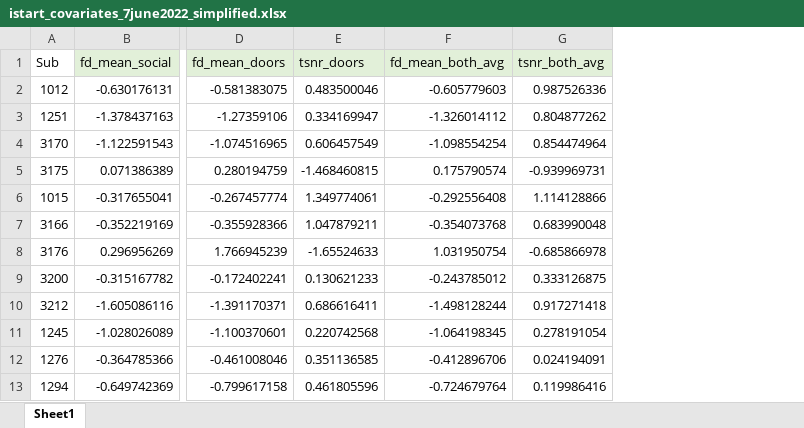
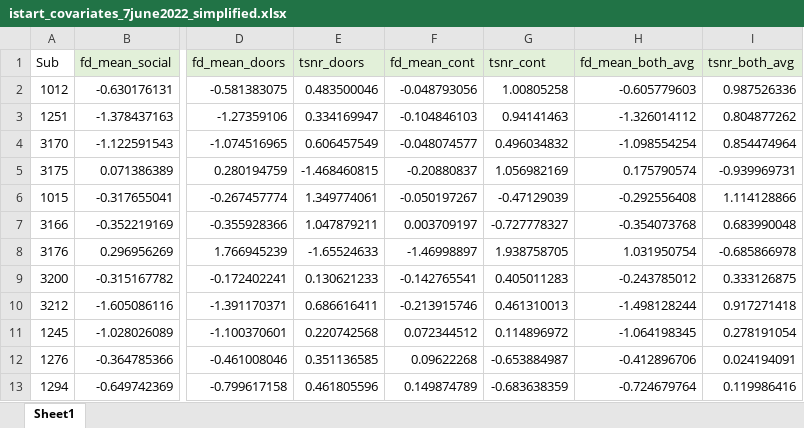
Before and after one commit to DVS-Lab/istart-socdoors, an Excel workbook: code/istart_covariates_7june2022_simplified.xlsx, sheet Sheet1, drawn as a sheet; only a part is shown, gaps mark what is left out; values as stored, in another font and other column widths than the file's, no borders; the diff names each change by its address in the sheet, - before the commit and + after, or states it on an @@ line.

```diff
--- a/code/istart_covariates_7june2022_simplified.xlsx (sheet Sheet1)
+++ b/code/istart_covariates_7june2022_simplified.xlsx (sheet Sheet1)
+column F (fd_mean_cont), rows 2-13: -0.048793056 | -0.104846103 | -0.048074577 | -0.20880837 | -0.050197267 | 0.003709197 | -1.46998897 | -0.142765541 | -0.213915746 | 0.072344512 | 0.09622268 | 0.149874789
+column G (tsnr_cont), rows 2-13: 1.00805258 | 0.94141463 | 0.496034832 | 1.056982169 | -0.47129039 | -0.727778327 | 1.938758705 | 0.405011283 | 0.461310013 | 0.114896972 | -0.653884987 | -0.683638359
```
Also changed, not shown: 2 other files.
